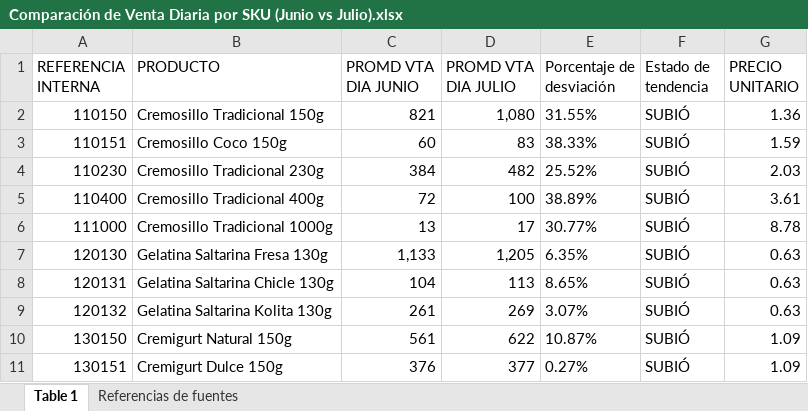
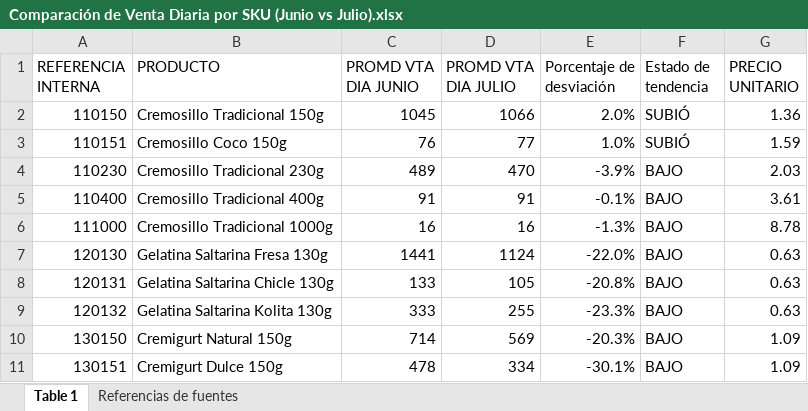
Before and after one commit to logisticasapori1-cell/dashboard-ventas, an Excel workbook: Comparación de Venta Diaria por SKU (Junio vs Julio).xlsx, sheet Table 1, drawn as a sheet; only a part is shown; values as stored, in another font and other column widths than the file's, no borders; the diff covers the shown part only; the diff names each change by its address in the sheet, - before the commit and + after, or states it on an @@ line.

Commit message:
Add files via upload

```diff
--- a/Comparación de Venta Diaria por SKU (Junio vs Julio).xlsx (sheet Table 1)
+++ b/Comparación de Venta Diaria por SKU (Junio vs Julio).xlsx (sheet Table 1)
-C2 (PROMD VTA DIA JUNIO): 821
+C2 (PROMD VTA DIA JUNIO): 1045
-D2 (PROMD VTA DIA JULIO): 1,080
+D2 (PROMD VTA DIA JULIO): 1066
-E2 (Porcentaje de desviación): 31.55%
+E2 (Porcentaje de desviación): 2.0%
-C3 (PROMD VTA DIA JUNIO): 60
+C3 (PROMD VTA DIA JUNIO): 76
-D3 (PROMD VTA DIA JULIO): 83
+D3 (PROMD VTA DIA JULIO): 77
-E3 (Porcentaje de desviación): 38.33%
+E3 (Porcentaje de desviación): 1.0%
-C4 (PROMD VTA DIA JUNIO): 384
+C4 (PROMD VTA DIA JUNIO): 489
-D4 (PROMD VTA DIA JULIO): 482
+D4 (PROMD VTA DIA JULIO): 470
-E4 (Porcentaje de desviación): 25.52%
+E4 (Porcentaje de desviación): -3.9%
-F4:F11 (Estado de tendencia): SUBIÓ
+F4:F11 (Estado de tendencia): BAJO
-C5 (PROMD VTA DIA JUNIO): 72
+C5 (PROMD VTA DIA JUNIO): 91
-D5 (PROMD VTA DIA JULIO): 100
+D5 (PROMD VTA DIA JULIO): 91
-E5 (Porcentaje de desviación): 38.89%
+E5 (Porcentaje de desviación): -0.1%
-C6 (PROMD VTA DIA JUNIO): 13
+C6 (PROMD VTA DIA JUNIO): 16
-D6 (PROMD VTA DIA JULIO): 17
+D6 (PROMD VTA DIA JULIO): 16
-E6 (Porcentaje de desviación): 30.77%
+E6 (Porcentaje de desviación): -1.3%
-C7 (PROMD VTA DIA JUNIO): 1,133
+C7 (PROMD VTA DIA JUNIO): 1441
-D7 (PROMD VTA DIA JULIO): 1,205
+D7 (PROMD VTA DIA JULIO): 1124
-E7 (Porcentaje de desviación): 6.35%
+E7 (Porcentaje de desviación): -22.0%
-C8 (PROMD VTA DIA JUNIO): 104
+C8 (PROMD VTA DIA JUNIO): 133
-D8 (PROMD VTA DIA JULIO): 113
+D8 (PROMD VTA DIA JULIO): 105
-E8 (Porcentaje de desviación): 8.65%
+E8 (Porcentaje de desviación): -20.8%
-C9 (PROMD VTA DIA JUNIO): 261
+C9 (PROMD VTA DIA JUNIO): 333
-D9 (PROMD VTA DIA JULIO): 269
+D9 (PROMD VTA DIA JULIO): 255
-E9 (Porcentaje de desviación): 3.07%
+E9 (Porcentaje de desviación): -23.3%
-C10 (PROMD VTA DIA JUNIO): 561
+C10 (PROMD VTA DIA JUNIO): 714
-D10 (PROMD VTA DIA JULIO): 622
+D10 (PROMD VTA DIA JULIO): 569
-E10 (Porcentaje de desviación): 10.87%
+E10 (Porcentaje de desviación): -20.3%
-C11 (PROMD VTA DIA JUNIO): 376
+C11 (PROMD VTA DIA JUNIO): 478
-D11 (PROMD VTA DIA JULIO): 377
+D11 (PROMD VTA DIA JULIO): 334
-E11 (Porcentaje de desviación): 0.27%
+E11 (Porcentaje de desviación): -30.1%
```
Also changed, not shown: 123 edited cells elsewhere in this sheet.
